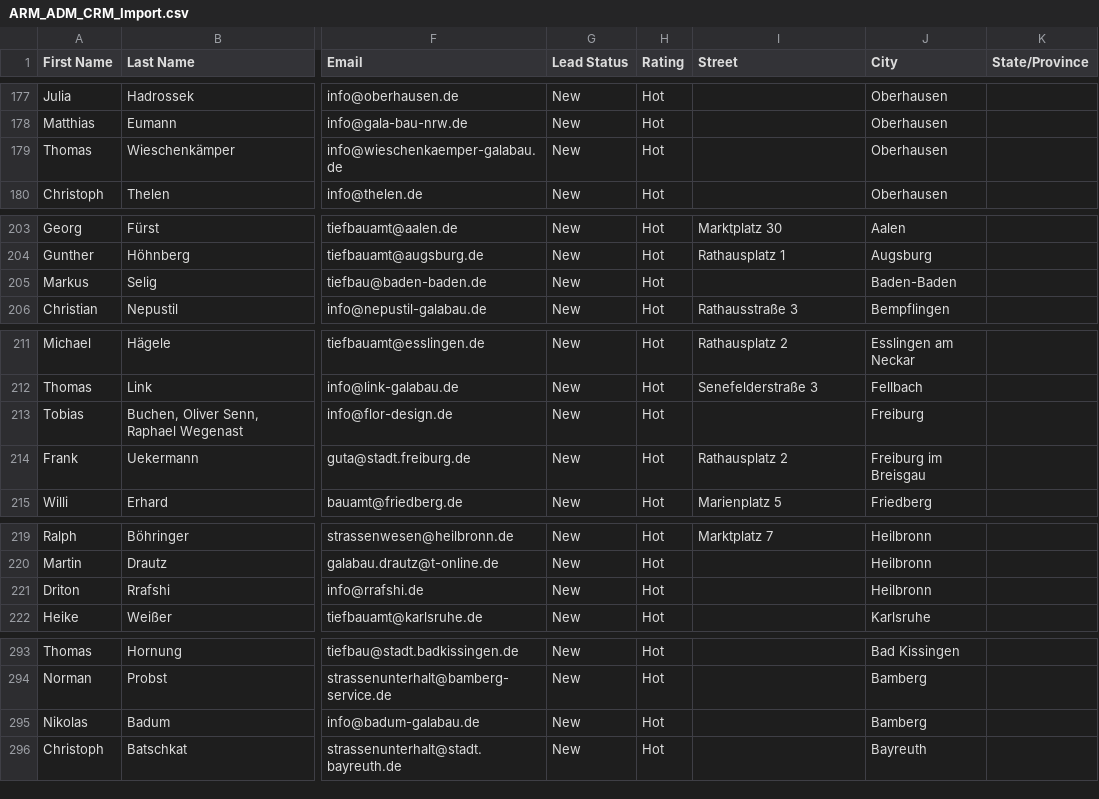
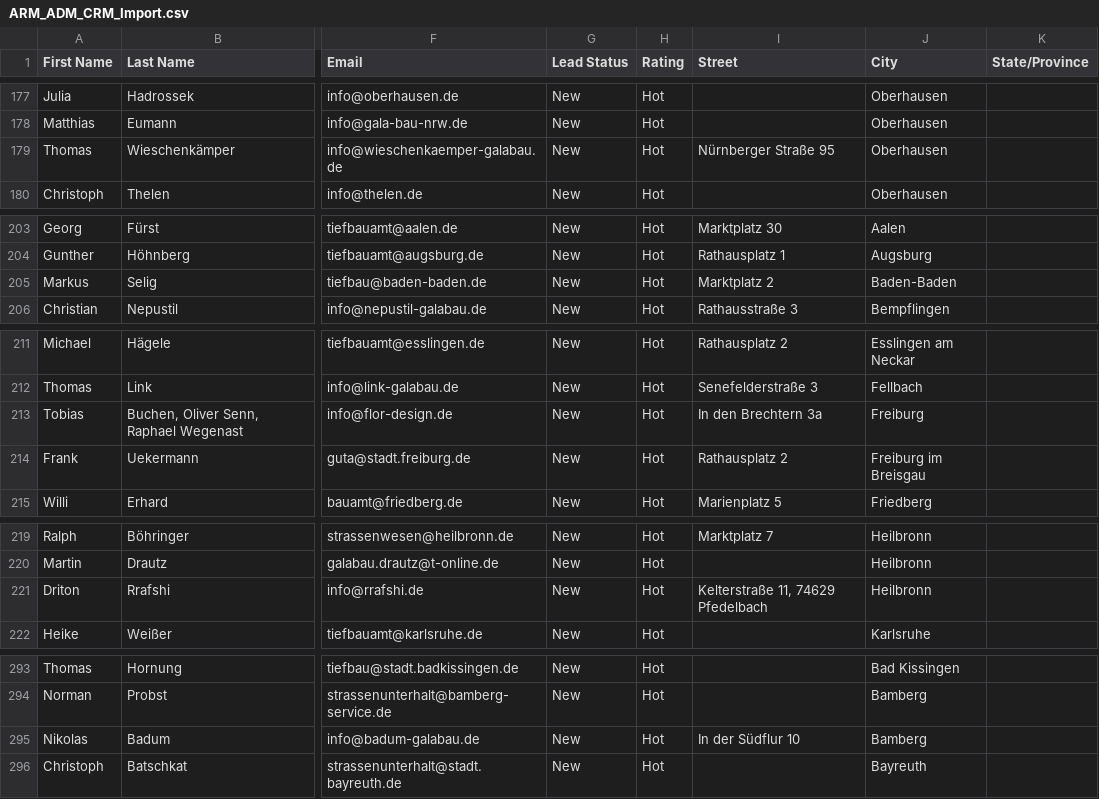
Before and after one commit to sfleischmann-3steps2/Rapid-Set-Vermarktung, a CSV file: Recherche Interessenten/ARM_ADM_CRM_Import.csv, drawn as a sheet; only a part is shown, gaps mark what is left out; the diff covers the shown part only; the diff names each change by its address in the sheet, - before the commit and + after, or states it on an @@ line.

```diff
--- a/Recherche Interessenten/ARM_ADM_CRM_Import.csv
+++ b/Recherche Interessenten/ARM_ADM_CRM_Import.csv
-I179 (Street): (empty)
+I179 (Street): Nürnberger Straße 95
-I205 (Street): (empty)
+I205 (Street): Marktplatz 2
-I213 (Street): (empty)
+I213 (Street): In den Brechtern 3a
-I221 (Street): (empty)
+I221 (Street): Kelterstraße 11, 74629 Pfedelbach
-I295 (Street): (empty)
+I295 (Street): In der Südflur 10
```
Also changed, not shown: 21 edited cells elsewhere in this file, Recherche Interessenten/ARM_ADM_Gesamtliste_enriched.csv, 2 other files.
